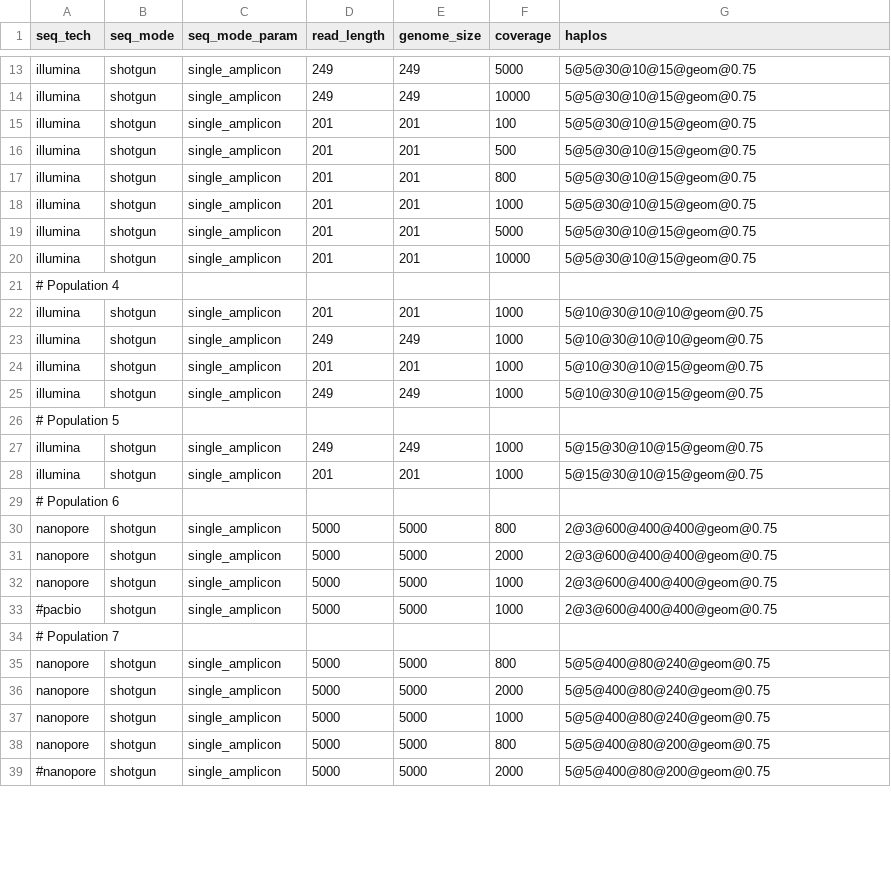
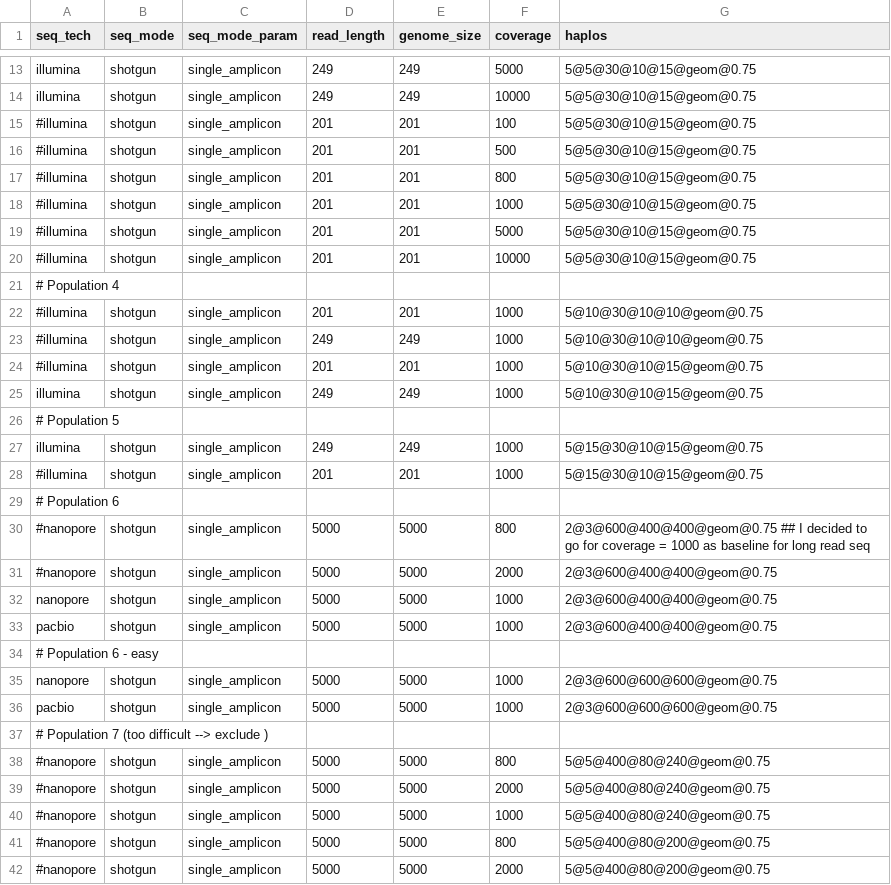
Before and after one commit to cbg-ethz/V-pipe, a CSV file: resources/auxiliary_workflows/benchmark/resources/local_haplotype_setup/config_distance/params.csv, drawn as a sheet; only a part is shown, gaps mark what is left out; the diff covers the shown part only.

Commit message:
[update] distance populations for conference figures

```diff
--- a/resources/auxiliary_workflows/benchmark/resources/local_haplotype_setup/config_distance/params.csv
+++ b/resources/auxiliary_workflows/benchmark/resources/local_haplotype_setup/config_distance/params.csv
@@ -14,12 +14,12 @@ illumina,shotgun,single_amplicon,249,249,5000,5@5@30@10@15@geom@0.75
 illumina,shotgun,single_amplicon,249,249,10000,5@5@30@10@15@geom@0.75
-illumina,shotgun,single_amplicon,201,201,100,5@5@30@10@15@geom@0.75
-illumina,shotgun,single_amplicon,201,201,500,5@5@30@10@15@geom@0.75
-illumina,shotgun,single_amplicon,201,201,800,5@5@30@10@15@geom@0.75
-illumina,shotgun,single_amplicon,201,201,1000,5@5@30@10@15@geom@0.75
-illumina,shotgun,single_amplicon,201,201,5000,5@5@30@10@15@geom@0.75
-illumina,shotgun,single_amplicon,201,201,10000,5@5@30@10@15@geom@0.75
+#illumina,shotgun,single_amplicon,201,201,100,5@5@30@10@15@geom@0.75
+#illumina,shotgun,single_amplicon,201,201,500,5@5@30@10@15@geom@0.75
+#illumina,shotgun,single_amplicon,201,201,800,5@5@30@10@15@geom@0.75
+#illumina,shotgun,single_amplicon,201,201,1000,5@5@30@10@15@geom@0.75
+#illumina,shotgun,single_amplicon,201,201,5000,5@5@30@10@15@geom@0.75
+#illumina,shotgun,single_amplicon,201,201,10000,5@5@30@10@15@geom@0.75
 # Population 4
-illumina,shotgun,single_amplicon,201,201,1000,5@10@30@10@10@geom@0.75
-illumina,shotgun,single_amplicon,249,249,1000,5@10@30@10@10@geom@0.75
-illumina,shotgun,single_amplicon,201,201,1000,5@10@30@10@15@geom@0.75
+#illumina,shotgun,single_amplicon,201,201,1000,5@10@30@10@10@geom@0.75
+#illumina,shotgun,single_amplicon,249,249,1000,5@10@30@10@10@geom@0.75
+#illumina,shotgun,single_amplicon,201,201,1000,5@10@30@10@15@geom@0.75
 illumina,shotgun,single_amplicon,249,249,1000,5@10@30@10@15@geom@0.75
@@ -27,13 +27,16 @@ illumina,shotgun,single_amplicon,249,249,1000,5@10@30@10@15@geom@0.75
 illumina,shotgun,single_amplicon,249,249,1000,5@15@30@10@15@geom@0.75
-illumina,shotgun,single_amplicon,201,201,1000,5@15@30@10@15@geom@0.75
+#illumina,shotgun,single_amplicon,201,201,1000,5@15@30@10@15@geom@0.75
 # Population 6
-nanopore,shotgun,single_amplicon,5000,5000,800,2@3@600@400@400@geom@0.75
-nanopore,shotgun,single_amplicon,5000,5000,2000,2@3@600@400@400@geom@0.75
+#nanopore,shotgun,single_amplicon,5000,5000,800,2@3@600@400@400@geom@0.75 ## I decided to go for coverage = 1000 as baseline for long read seq
+#nanopore,shotgun,single_amplicon,5000,5000,2000,2@3@600@400@400@geom@0.75
 nanopore,shotgun,single_amplicon,5000,5000,1000,2@3@600@400@400@geom@0.75
-#pacbio,shotgun,single_amplicon,5000,5000,1000,2@3@600@400@400@geom@0.75
-# Population 7
-nanopore,shotgun,single_amplicon,5000,5000,800,5@5@400@80@240@geom@0.75
-nanopore,shotgun,single_amplicon,5000,5000,2000,5@5@400@80@240@geom@0.75
-nanopore,shotgun,single_amplicon,5000,5000,1000,5@5@400@80@240@geom@0.75
-nanopore,shotgun,single_amplicon,5000,5000,800,5@5@400@80@200@geom@0.75
+pacbio,shotgun,single_amplicon,5000,5000,1000,2@3@600@400@400@geom@0.75
+# Population 6 - easy
+nanopore,shotgun,single_amplicon,5000,5000,1000,2@3@600@600@600@geom@0.75
+pacbio,shotgun,single_amplicon,5000,5000,1000,2@3@600@600@600@geom@0.75
+# Population 7 (too difficult --> exclude )
+#nanopore,shotgun,single_amplicon,5000,5000,800,5@5@400@80@240@geom@0.75
+#nanopore,shotgun,single_amplicon,5000,5000,2000,5@5@400@80@240@geom@0.75
+#nanopore,shotgun,single_amplicon,5000,5000,1000,5@5@400@80@240@geom@0.75
+#nanopore,shotgun,single_amplicon,5000,5000,800,5@5@400@80@200@geom@0.75
 #nanopore,shotgun,single_amplicon,5000,5000,2000,5@5@400@80@200@geom@0.75
```
Also changed, not shown: 2 added rows, 1 removed row and 22 edited cells elsewhere in this file, 1 other file.
